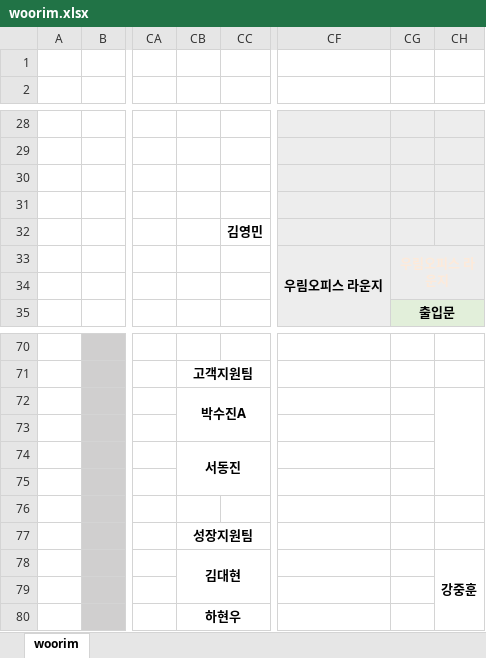
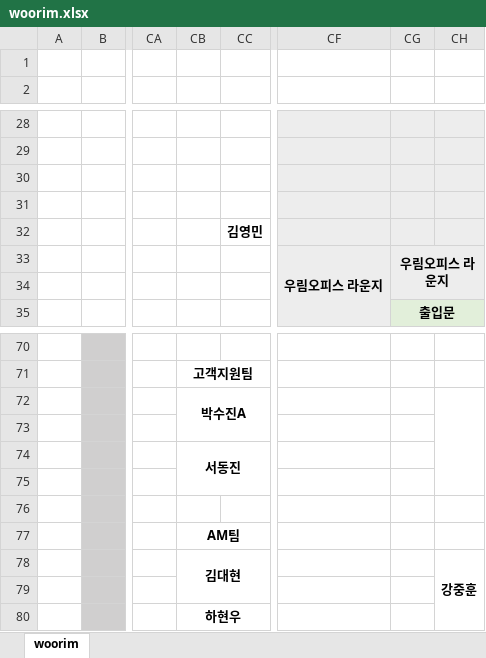
Before and after one commit to Cowave-Office/office-map, an Excel workbook: woorim.xlsx, sheet woorim, drawn as a sheet; only a part is shown, gaps mark what is left out; values as stored, in another font and other column widths than the file's, no borders; the diff names each change by its address in the sheet, - before the commit and + after, or states it on an @@ line.

Commit message:
Add files via upload

```diff
--- a/woorim.xlsx (sheet woorim)
+++ b/woorim.xlsx (sheet woorim)
-CG33 text colour: #FDEADA
+CG33 text colour: black
-CB77: 성장지원팀
+CB77: AM팀
```
